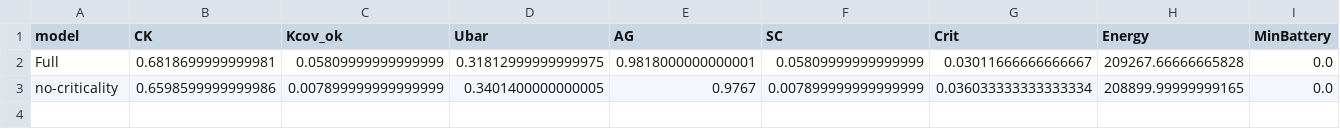
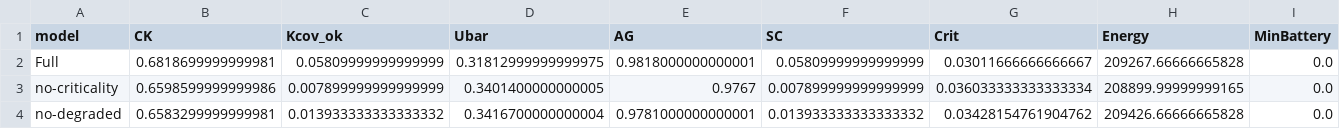
Before and after one commit to moudook/uav-iot-persistent-coverage, a CSV file: ml_impl/results_ablation.csv, drawn as a sheet; only a part is shown; rows hold the shown columns only; the diff names each change by its address in the sheet, - before the commit and + after, or states it on an @@ line.

Commit message:
feat(paper): the credit arm's verdict is derived, and it is worse than 'no better'
The credit A/B is measured on three paired training seeds: the shared
actor reaches 0.683 and the per-agent actor with a local critic 0.646, a
paired difference of -0.037 whose 95% interval [-0.069, -0.006] EXCLUDES
zero.  So the cheapest modification in the direction the diagnosis points
is not merely unhelpful, it is measurably worse -- a stronger statement
than the prose made, and the sentence is now derived from the interval
rather than asserted.

Arm A is the proposed method on the first three of the base comparison's
training runs, so the credit table and the first table describe the same
policies, and the prose says so.

```diff
--- a/ml_impl/results_ablation.csv
+++ b/ml_impl/results_ablation.csv
+row 4: no-degraded | 0.6583299999999981 | 0.013933333333333332 | 0.3416700000000004 | 0.9781000000000001 | 0.013933333333333332 | 0.03428154761904762 | 209426.66666665828 | 0.0
```
Also changed, not shown: 4 other files.
